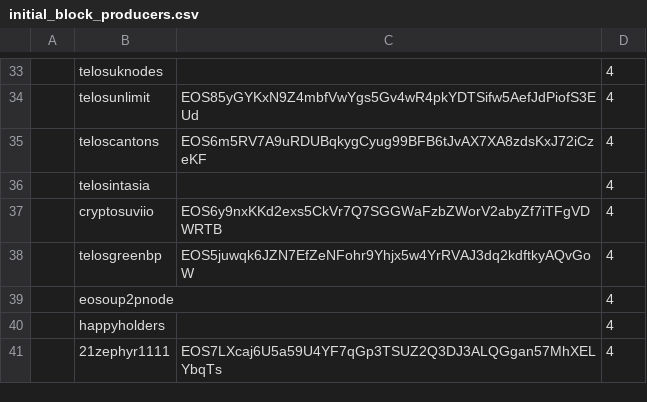
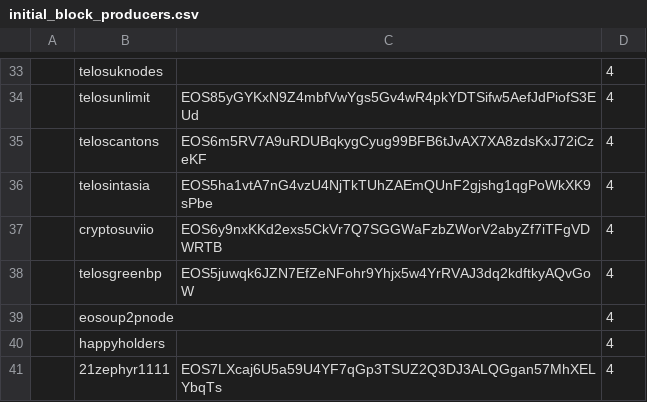
Before and after one commit to telosnetwork/snapshots, a CSV file: initial_block_producers.csv, drawn as a sheet; only a part is shown, gaps mark what is left out; the diff names each change by its address in the sheet, - before the commit and + after, or states it on an @@ line.

Commit message:
Telosintasia pub key
Adding telosintasia public key

```diff
--- a/initial_block_producers.csv
+++ b/initial_block_producers.csv
-C36: (empty)
+C36: EOS5ha1vtA7nG4vzU4NjTkTUhZAEmQUnF2gjshg1qgPoWkXK9sPbe
```
